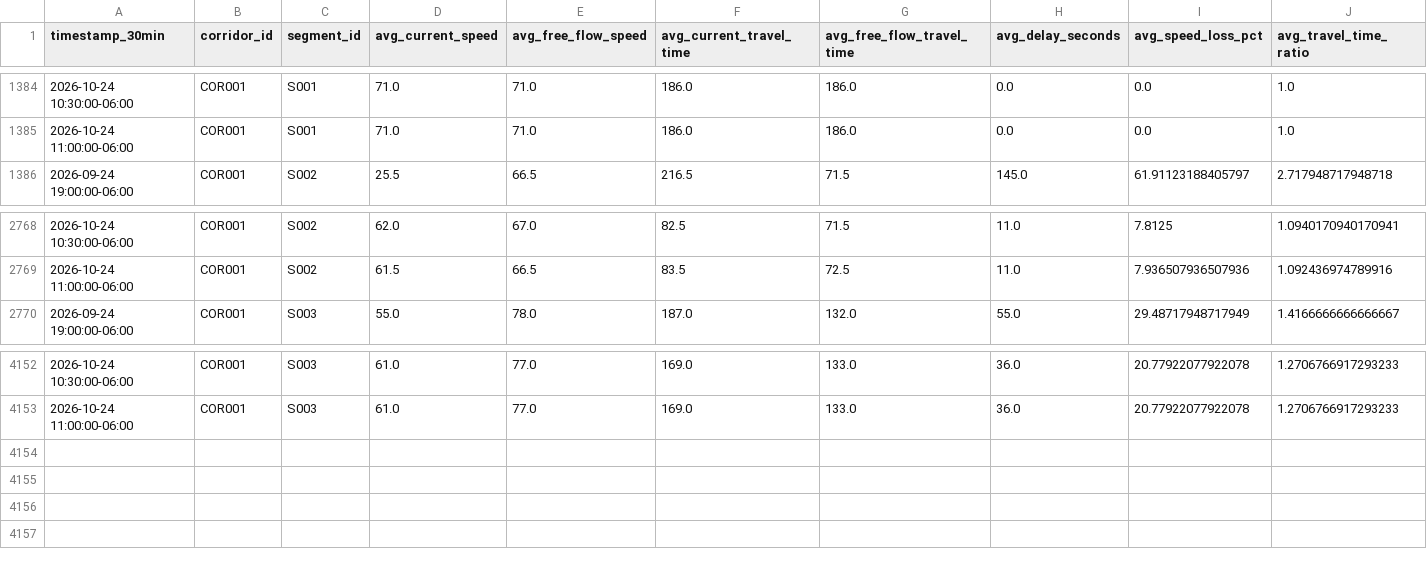
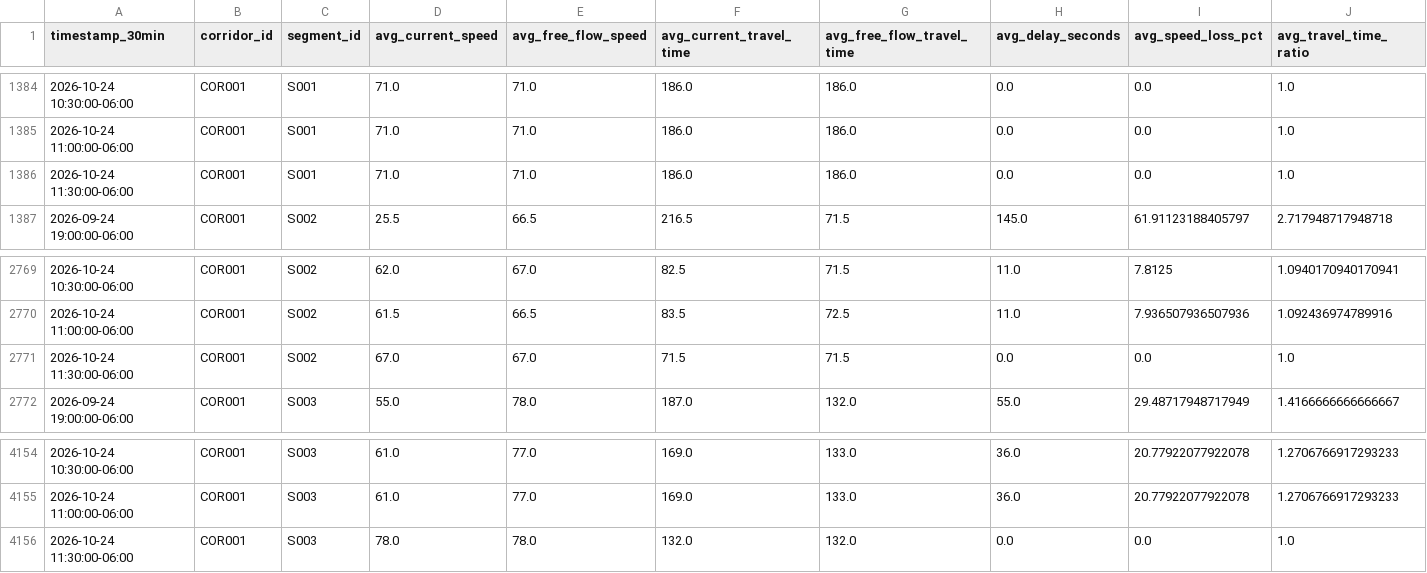
Before and after one commit to Git-Dante-22/Pachuca-Mobility, a CSV file: data/gold/traffic/gold_traffic_30min_segment.csv, drawn as a sheet; only a part is shown, gaps mark what is left out; rows hold the shown columns only; the diff names each change by its address in the sheet, - before the commit and + after, or states it on an @@ line.

```diff
--- a/data/gold/traffic/gold_traffic_30min_segment.csv
+++ b/data/gold/traffic/gold_traffic_30min_segment.csv
+row 1386: 2026-10-24 11:30:00-06:00 | COR001 | S001 | 71.0 | 71.0 | 186.0 | 186.0 | 0.0 | 0.0 | 1.0
+row 2771: 2026-10-24 11:30:00-06:00 | COR001 | S002 | 67.0 | 67.0 | 71.5 | 71.5 | 0.0 | 0.0 | 1.0
+row 4156: 2026-10-24 11:30:00-06:00 | COR001 | S003 | 78.0 | 78.0 | 132.0 | 132.0 | 0.0 | 0.0 | 1.0
```
Also changed, not shown: 2 other files.
